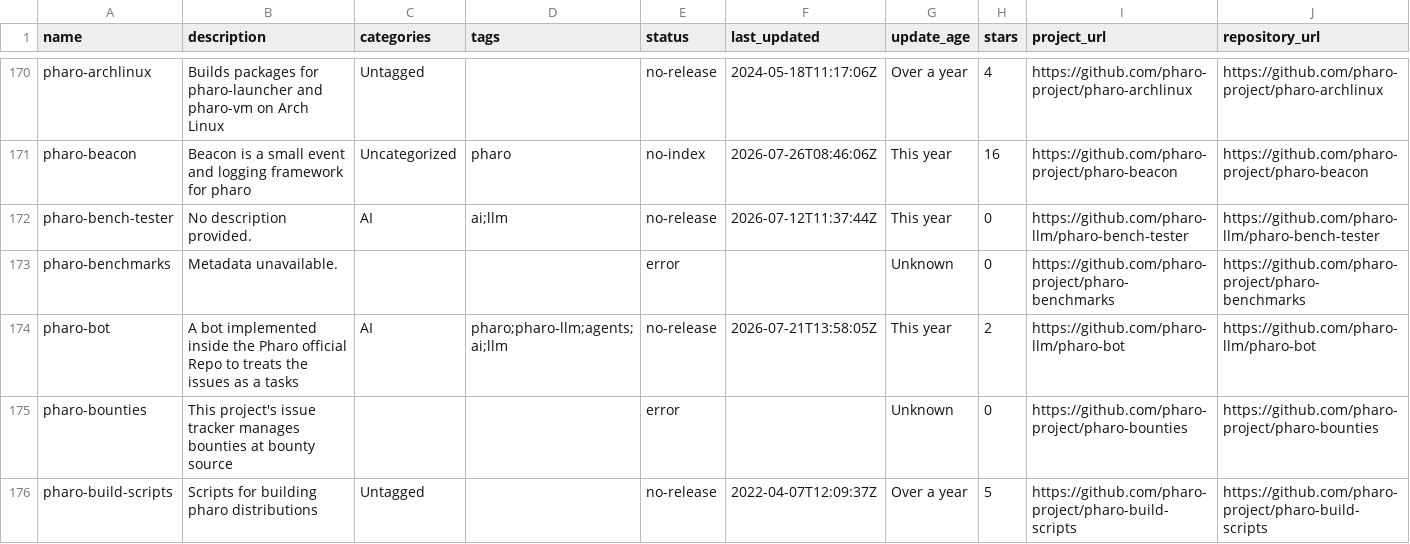
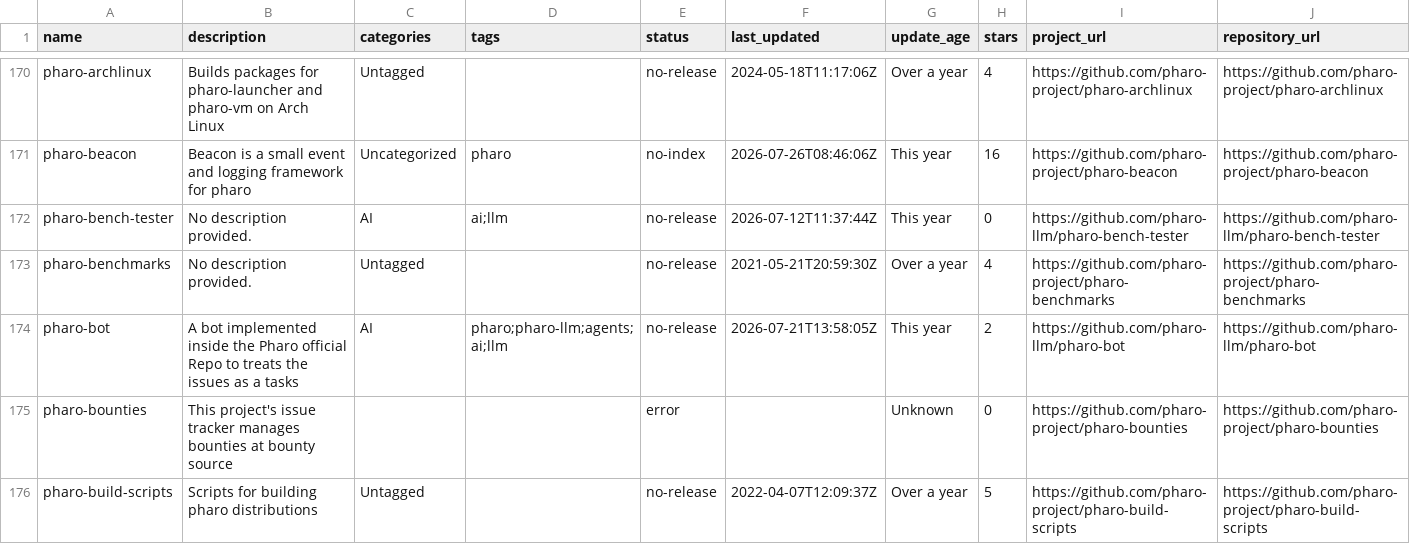
Before and after one commit to guillep/pharo-catalog, a CSV file: catalog.csv, drawn as a sheet; only a part is shown, gaps mark what is left out; the diff covers the shown part only.

```diff
--- a/catalog.csv
+++ b/catalog.csv
@@ -172,3 +172,3 @@ pharo-beacon,Beacon is a small event and logging framework for pharo,Uncategoriz
 pharo-bench-tester,No description provided.,AI,ai;llm,no-release,2026-07-12T11:37:44Z,This year,0,https://github.com/pharo-llm/pharo-bench-tester,https://github.com/pharo-llm/pharo-bench-tester
-pharo-benchmarks,Metadata unavailable.,,,error,,Unknown,0,https://github.com/pharo-project/pharo-benchmarks,https://github.com/pharo-project/pharo-benchmarks
+pharo-benchmarks,No description provided.,Untagged,,no-release,2021-05-21T20:59:30Z,Over a year,4,https://github.com/pharo-project/pharo-benchmarks,https://github.com/pharo-project/pharo-benchmarks
 pharo-bot,A bot implemented inside the Pharo official Repo to treats the issues as a tasks,AI,pharo;pharo-llm;agents;ai;llm,no-release,2026-07-21T13:58:05Z,This year,2,https://github.com/pharo-llm/pharo-bot,https://github.com/pharo-llm/pharo-bot
```
Also changed, not shown: 16 edited cells elsewhere in this file, 2 other files.
